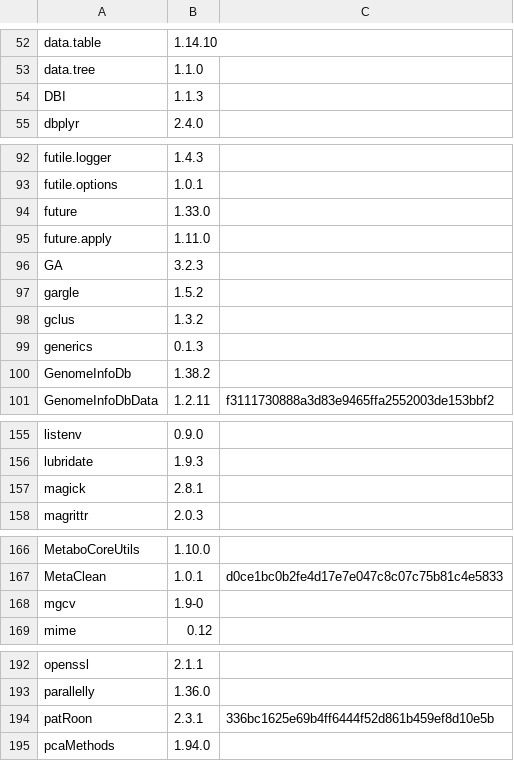
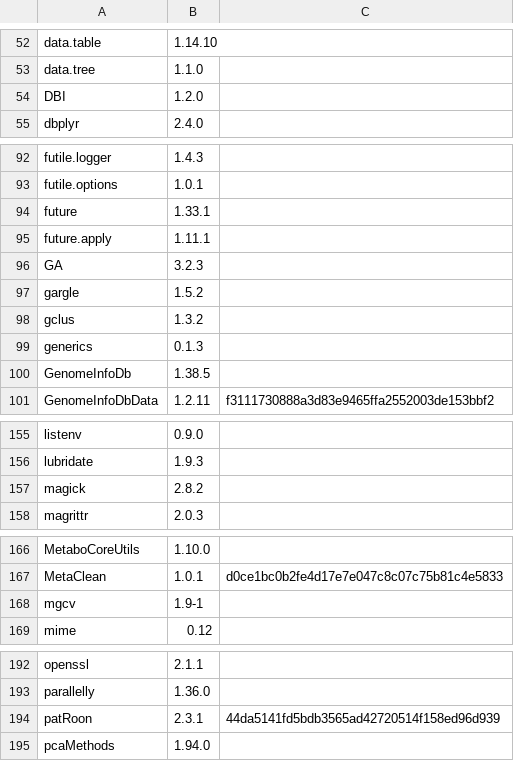
Before and after one commit to rickhelmus/patRoonDeps, a TSV file: patRoonDeps-4.3.tsv, drawn as a sheet; only a part is shown, gaps mark what is left out; the diff covers the shown part only.

```diff
--- a/patRoonDeps-4.3.tsv
+++ b/patRoonDeps-4.3.tsv
@@ -53,3 +53,3 @@ data.table	1.14.10
 data.tree	1.1.0	
-DBI	1.1.3	
+DBI	1.2.0	
 dbplyr	2.4.0	
@@ -93,4 +93,4 @@ futile.logger	1.4.3
 futile.options	1.0.1	
-future	1.33.0	
-future.apply	1.11.0	
+future	1.33.1	
+future.apply	1.11.1	
 GA	3.2.3	
@@ -99,3 +99,3 @@ gclus	1.3.2
 generics	0.1.3	
-GenomeInfoDb	1.38.2	
+GenomeInfoDb	1.38.5	
 GenomeInfoDbData	1.2.11	f3111730888a3d83e9465ffa2552003de153bbf2
@@ -156,3 +156,3 @@ listenv	0.9.0
 lubridate	1.9.3	
-magick	2.8.1	
+magick	2.8.2	
 magrittr	2.0.3	
@@ -167,3 +167,3 @@ MetaboCoreUtils	1.10.0
 MetaClean	1.0.1	d0ce1bc0b2fe4d17e7e047c8c07c75b81c4e5833
-mgcv	1.9-0	
+mgcv	1.9-1	
 mime	0.12	
@@ -193,3 +193,3 @@ openssl	2.1.1
 parallelly	1.36.0	
-patRoon	2.3.1	336bc1625e69b4ff6444f52d861b459ef8d10e5b
+patRoon	2.3.1	44da5141fd5bdb3565ad42720514f158ed96d939
 pcaMethods	1.94.0	
```
Also changed, not shown: 1 edited cell elsewhere in this file, patRoonDeps-4.2.tsv, 36 other files.
